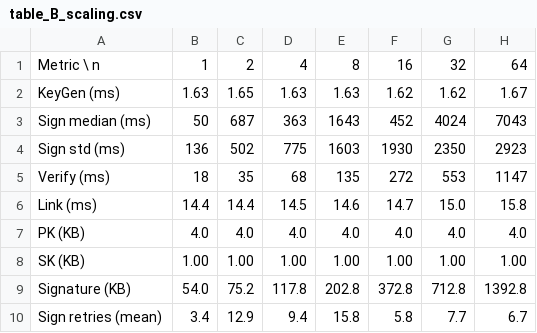
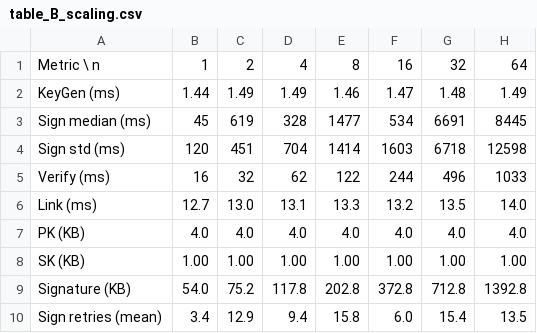
Before and after one commit to GoulongWang/Lattice-One-Time-Linkable-RS, a CSV file: results/table_B_scaling.csv, drawn as a sheet.

```diff
--- a/results/table_B_scaling.csv
+++ b/results/table_B_scaling.csv
@@ -1,7 +1,7 @@
 Metric \ n,1,2,4,8,16,32,64
-KeyGen (ms),1.63,1.65,1.63,1.63,1.62,1.62,1.67
-Sign median (ms),50,687,363,1643,452,4024,7043
-Sign std (ms),136,502,775,1603,1930,2350,2923
-Verify (ms),18,35,68,135,272,553,1147
-Link (ms),14.4,14.4,14.5,14.6,14.7,15.0,15.8
+KeyGen (ms),1.44,1.49,1.49,1.46,1.47,1.48,1.49
+Sign median (ms),45,619,328,1477,534,6691,8445
+Sign std (ms),120,451,704,1414,1603,6718,12598
+Verify (ms),16,32,62,122,244,496,1033
+Link (ms),12.7,13.0,13.1,13.3,13.2,13.5,14.0
 PK (KB),4.0,4.0,4.0,4.0,4.0,4.0,4.0
@@ -9,2 +9,2 @@ SK (KB),1.00,1.00,1.00,1.00,1.00,1.00,1.00
 Signature (KB),54.0,75.2,117.8,202.8,372.8,712.8,1392.8
-Sign retries (mean),3.4,12.9,9.4,15.8,5.8,7.7,6.7
+Sign retries (mean),3.4,12.9,9.4,15.8,6.0,15.4,13.5
```
Also changed, not shown: results/table_A_params.csv, 11 other files.
